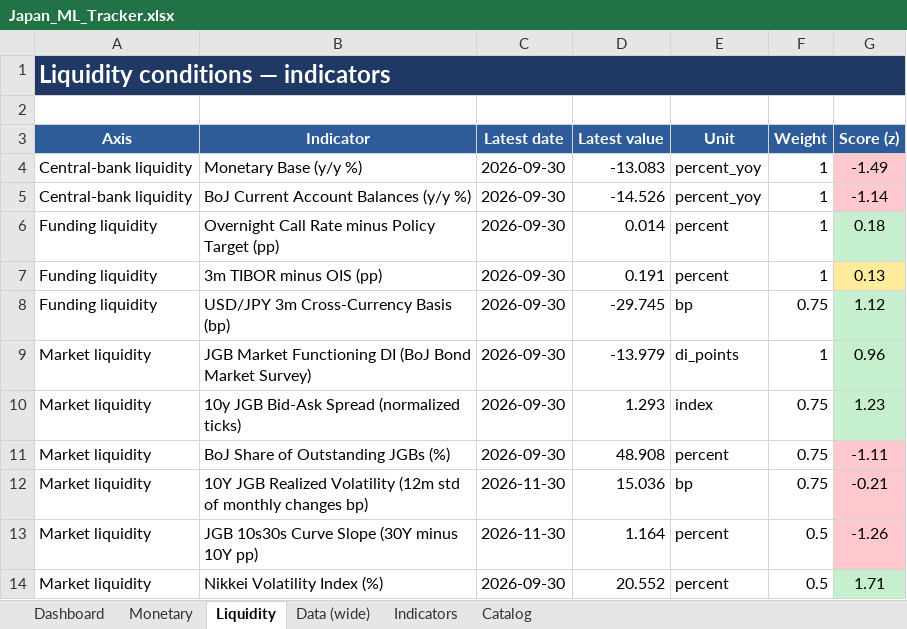
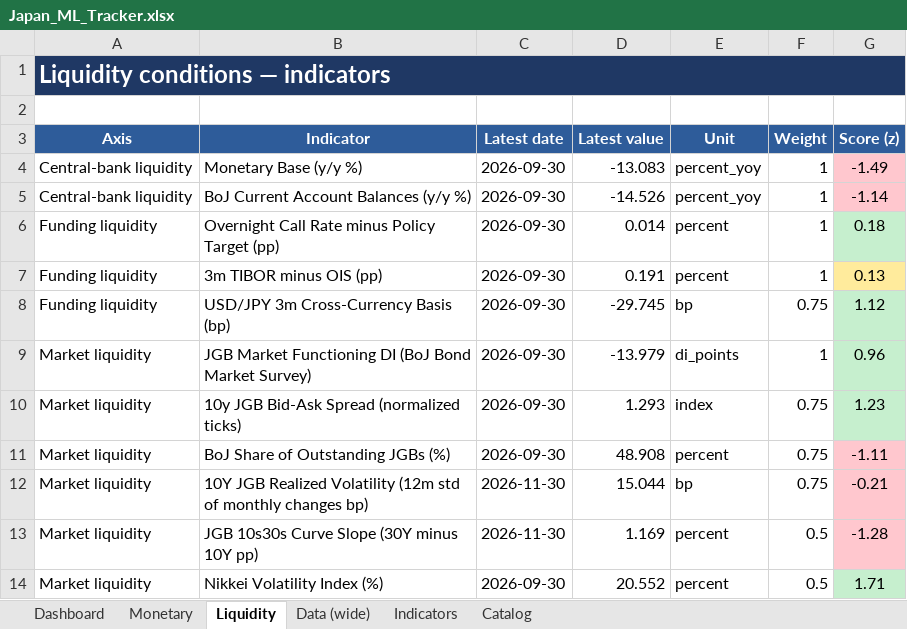
Before and after one commit to LY069/Japan-Financial-Condition-Tracker, an Excel workbook: Japan_ML_Tracker.xlsx, sheet Liquidity, drawn as a sheet; values as stored, in another font and other column widths than the file's, no borders; the diff names each change by its address in the sheet, - before the commit and + after, or states it on an @@ line.

```diff
--- a/Japan_ML_Tracker.xlsx (sheet Liquidity)
+++ b/Japan_ML_Tracker.xlsx (sheet Liquidity)
-D12 (Latest value): 15.036
+D12 (Latest value): 15.044
-D13 (Latest value): 1.164
+D13 (Latest value): 1.169
-G13 (Score (z)): -1.26
+G13 (Score (z)): -1.28
```
Also changed, not shown: sheet Indicators, sheet Data (wide), hidden cells, Japan_FCI_Tracker.xlsx, 5 other files.
